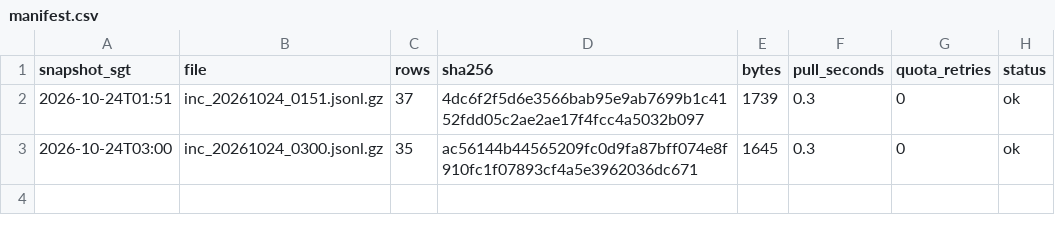
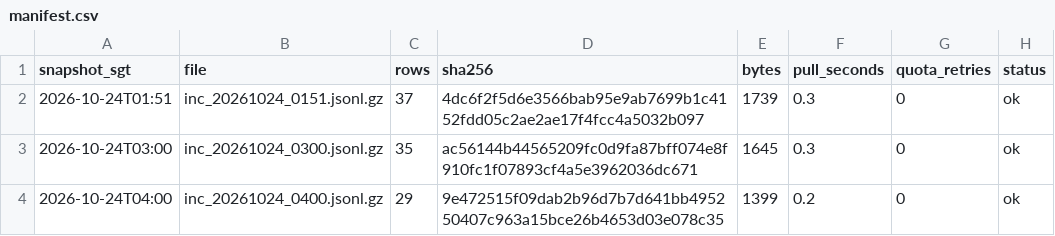
Before and after one commit to LUOaini1213/sg-bus-network-monitor, a CSV file: data/raw/incidents/2026-10-24/manifest.csv, drawn as a sheet; the diff names each change by its address in the sheet, - before the commit and + after, or states it on an @@ line.

```diff
--- a/data/raw/incidents/2026-10-24/manifest.csv
+++ b/data/raw/incidents/2026-10-24/manifest.csv
+row 4: 2026-10-24T04:00 | inc_20261024_0400.jsonl.gz | 29 | 9e472515f09dab2b96d7b7d641bb495250407c963a15bce26b4653d03e078c35 | 1399 | 0.2 | 0 | ok
```
Also changed, not shown: data/raw/speedbands/2026-10-24/manifest.csv, 2 other files.
